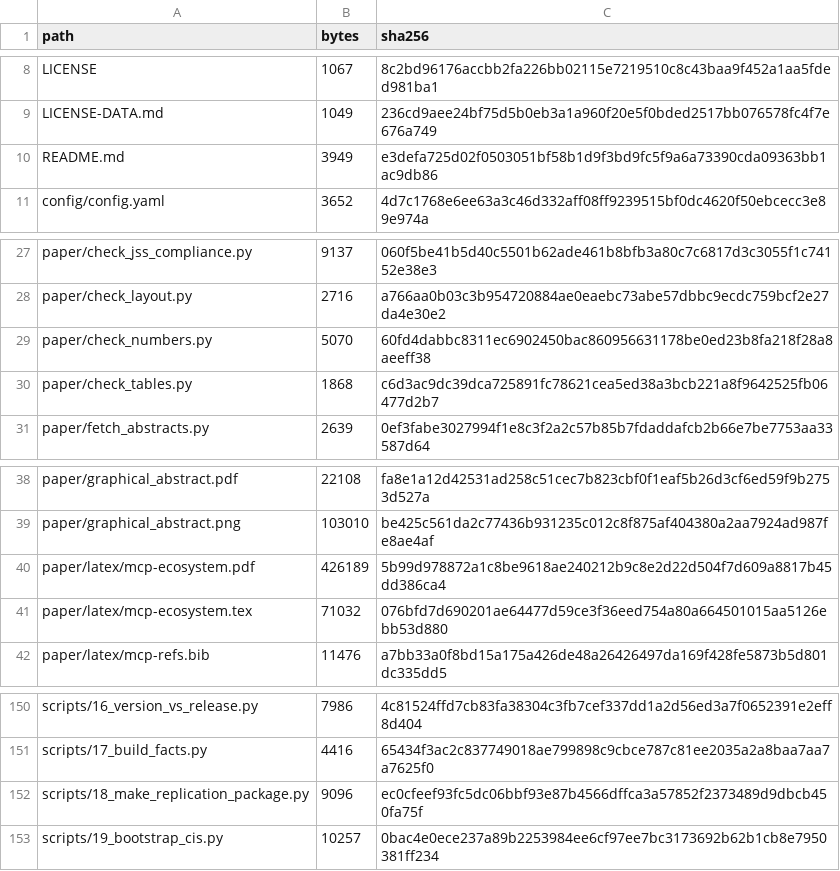
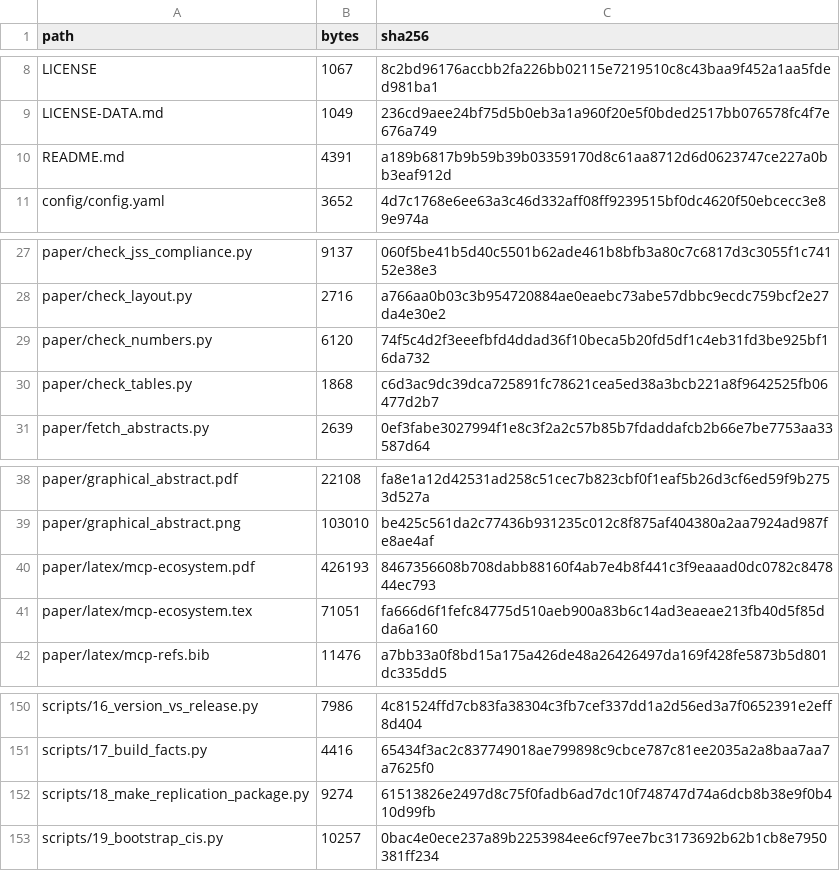
Before and after one commit to 514687572/mcp-ecosystem-replication, a CSV file: MANIFEST.csv, drawn as a sheet; only a part is shown, gaps mark what is left out.

```diff
--- a/MANIFEST.csv
+++ b/MANIFEST.csv
@@ -9,3 +9,3 @@ LICENSE,1067,8c2bd96176accbb2fa226bb02115e7219510c8c43baa9f452a1aa5fded981ba1
 LICENSE-DATA.md,1049,236cd9aee24bf75d5b0eb3a1a960f20e5f0bded2517bb076578fc4f7e676a749
-README.md,3949,e3defa725d02f0503051bf58b1d9f3bd9fc5f9a6a73390cda09363bb1ac9db86
+README.md,4391,a189b6817b9b59b39b03359170d8c61aa8712d6d0623747ce227a0bb3eaf912d
 config/config.yaml,3652,4d7c1768e6ee63a3c46d332aff08ff9239515bf0dc4620f50ebcecc3e89e974a
@@ -28,3 +28,3 @@ paper/check_jss_compliance.py,9137,060f5be41b5d40c5501b62ade461b8bfb3a80c7c6817d
 paper/check_layout.py,2716,a766aa0b03c3b954720884ae0eaebc73abe57dbbc9ecdc759bcf2e27da4e30e2
-paper/check_numbers.py,5070,60fd4dabbc8311ec6902450bac860956631178be0ed23b8fa218f28a8aeeff38
+paper/check_numbers.py,6120,74f5c4d2f3eeefbfd4ddad36f10beca5b20fd5df1c4eb31fd3be925bf16da732
 paper/check_tables.py,1868,c6d3ac9dc39dca725891fc78621cea5ed38a3bcb221a8f9642525fb06477d2b7
@@ -39,4 +39,4 @@ paper/graphical_abstract.pdf,22108,fa8e1a12d42531ad258c51cec7b823cbf0f1eaf5b26d3
 paper/graphical_abstract.png,103010,be425c561da2c77436b931235c012c8f875af404380a2aa7924ad987fe8ae4af
-paper/latex/mcp-ecosystem.pdf,426189,5b99d978872a1c8be9618ae240212b9c8e2d22d504f7d609a8817b45dd386ca4
-paper/latex/mcp-ecosystem.tex,71032,076bfd7d690201ae64477d59ce3f36eed754a80a664501015aa5126ebb53d880
+paper/latex/mcp-ecosystem.pdf,426193,8467356608b708dabb88160f4ab7e4b8f441c3f9eaaad0dc0782c847844ec793
+paper/latex/mcp-ecosystem.tex,71051,fa666d6f1fefc84775d510aeb900a83b6c14ad3eaeae213fb40d5f85dda6a160
 paper/latex/mcp-refs.bib,11476,a7bb33a0f8bd15a175a426de48a26426497da169f428fe5873b5d801dc335dd5
@@ -151,3 +151,3 @@ scripts/16_version_vs_release.py,7986,4c81524ffd7cb83fa38304c3fb7cef337dd1a2d56e
 scripts/17_build_facts.py,4416,65434f3ac2c837749018ae799898c9cbce787c81ee2035a2a8baa7aa7a7625f0
-scripts/18_make_replication_package.py,9096,ec0cfeef93fc5dc06bbf93e87b4566dffca3a57852f2373489d9dbcb450fa75f
+scripts/18_make_replication_package.py,9274,61513826e2497d8c75f0fadb6ad7dc10f748747d74a6dcb8b38e9f0b410d99fb
 scripts/19_bootstrap_cis.py,10257,0bac4e0ece237a89b2253984ee6cf97ee7bc3173692b62b1cb8e7950381ff234
```
Also changed, not shown: 5 other files.
